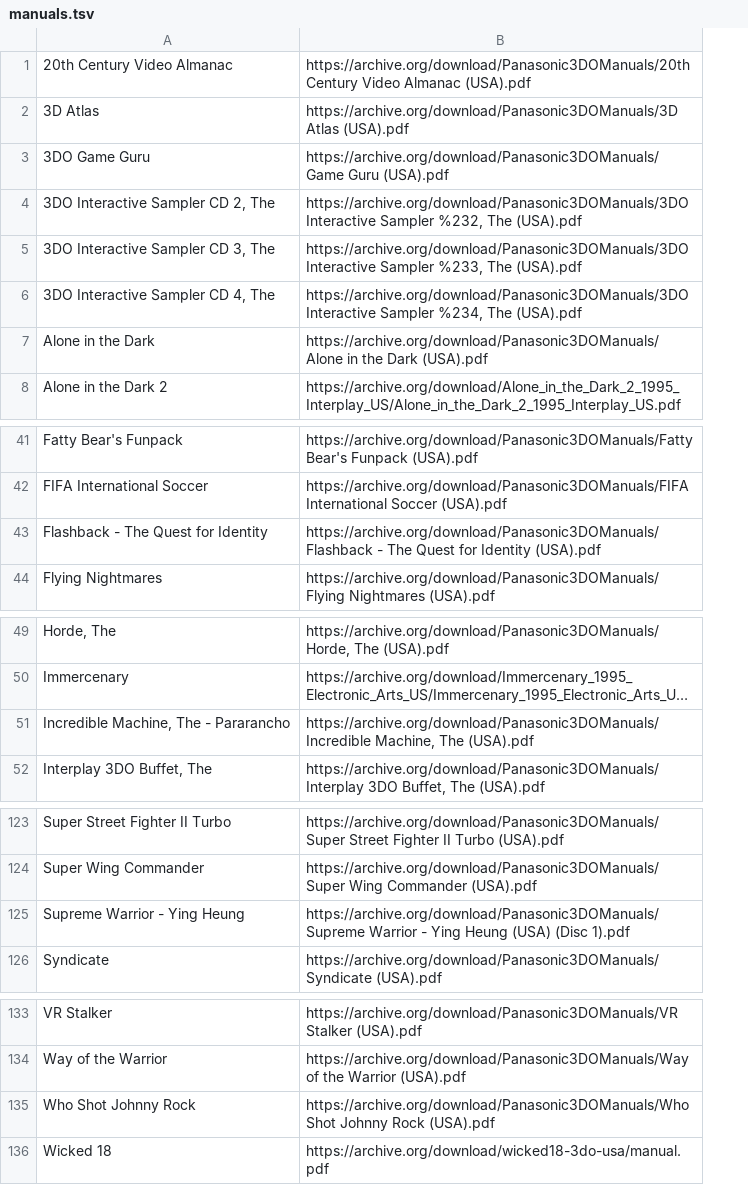
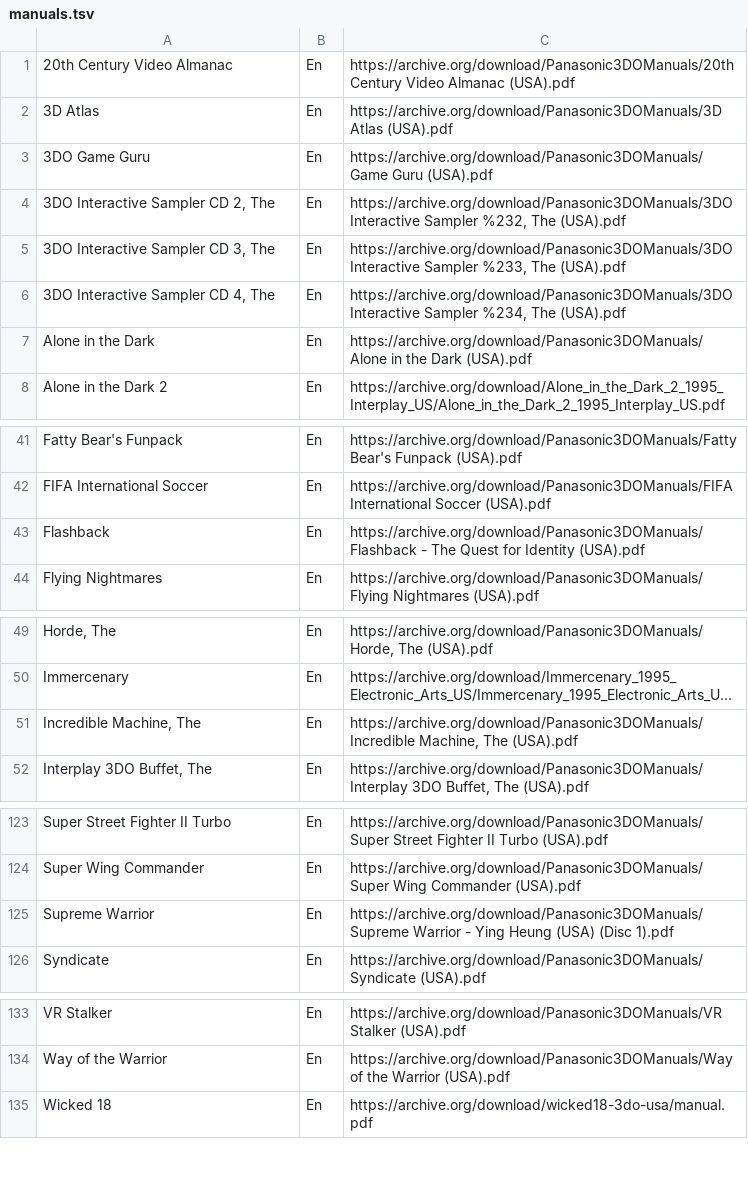
Before and after one commit to obrie/retrokit, a TSV file: config/systems/3do/manuals.tsv, drawn as a sheet; only a part is shown, gaps mark what is left out; long unchanged cells end in …; removed rows and columns are numbered as before the commit, all else as after; the diff covers the shown part only; the diff names each change by its address in the sheet, - before the commit and + after, or states it on an @@ line.

```diff
--- a/config/systems/3do/manuals.tsv
+++ b/config/systems/3do/manuals.tsv
+column B, rows 1-8: all En; rows 41-44: all En; rows 49-52: all En; rows 123-126: all En; rows 133-135: all En
-A43: Flashback - The Quest for Identity
+A43: Flashback
-A51: Incredible Machine, The - Pararancho
+A51: Incredible Machine, The
-A125: Supreme Warrior - Ying Heung
+A125: Supreme Warrior
-row 135: Who Shot Johnny Rock | https://archive.org/download/Panasonic3DOManuals/Who Shot Johnny Rock (USA).pdf
```
Also changed, not shown: 1 edited cell elsewhere in this file, config/systems/atari2600/manuals.tsv, config/systems/atari7800/manuals.tsv, 2 other files.
